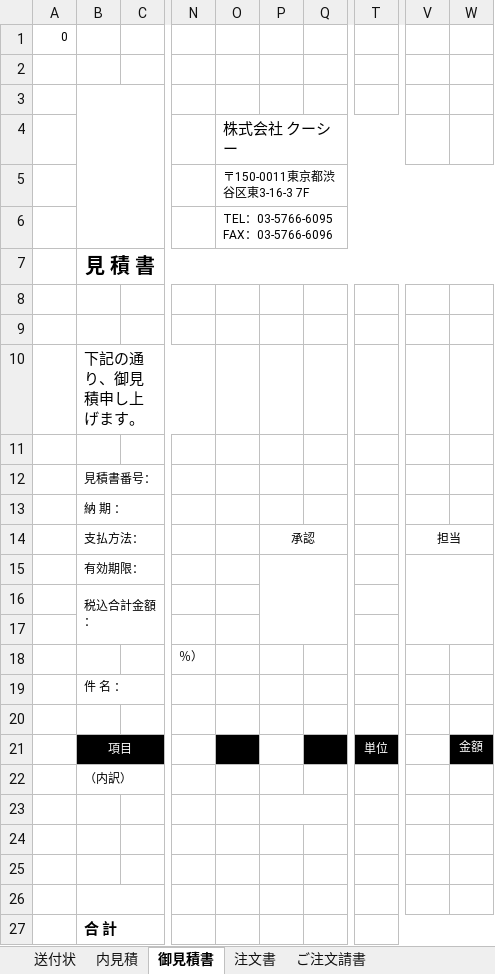
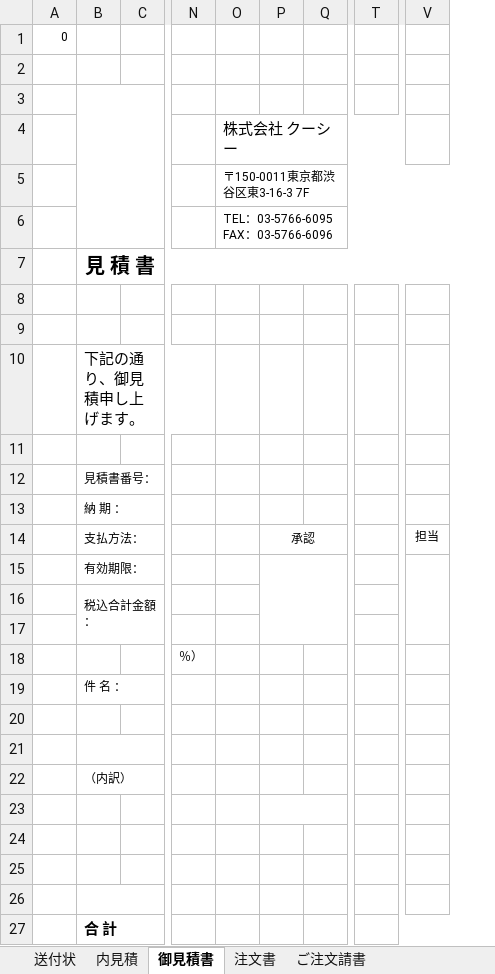
Before and after one commit to Ivankali2020/test, an Excel workbook: template.xlsx, sheet 御見積書, drawn as a sheet; only a part is shown, gaps mark what is left out; values as stored, in another font and other column widths than the file's, no borders; charts and pictures not drawn; removed rows and columns are numbered as before the commit, all else as after; rows hold the shown columns only; the diff names each change by its address in the sheet, - before the commit and + after, or states it on an @@ line.

Commit message:
add

```diff
--- a/template.xlsx (sheet 御見積書)
+++ b/template.xlsx (sheet 御見積書)
-column Q, row 21: 数量
+column Q, empty
-column T, row 21: 単位
+column T, empty
-column W, row 21: 金額
-V14:W14 merged
-row 21:  | 項目 |  |  | 単価 |  | 数量 | 単位 |  | 金額
+row 21: (empty)
-B21 fill: #000000
+B21 fill: none
-O21 fill: #000000
+O21 fill: none
```
Also changed, not shown: charts or pictures.
